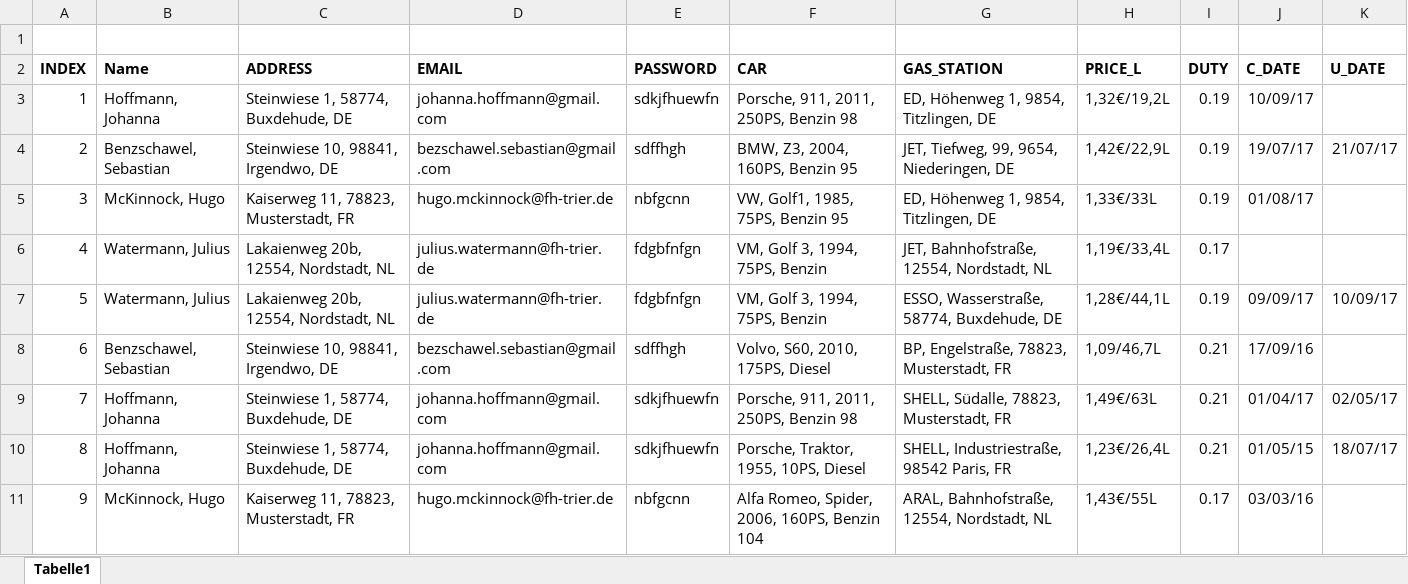
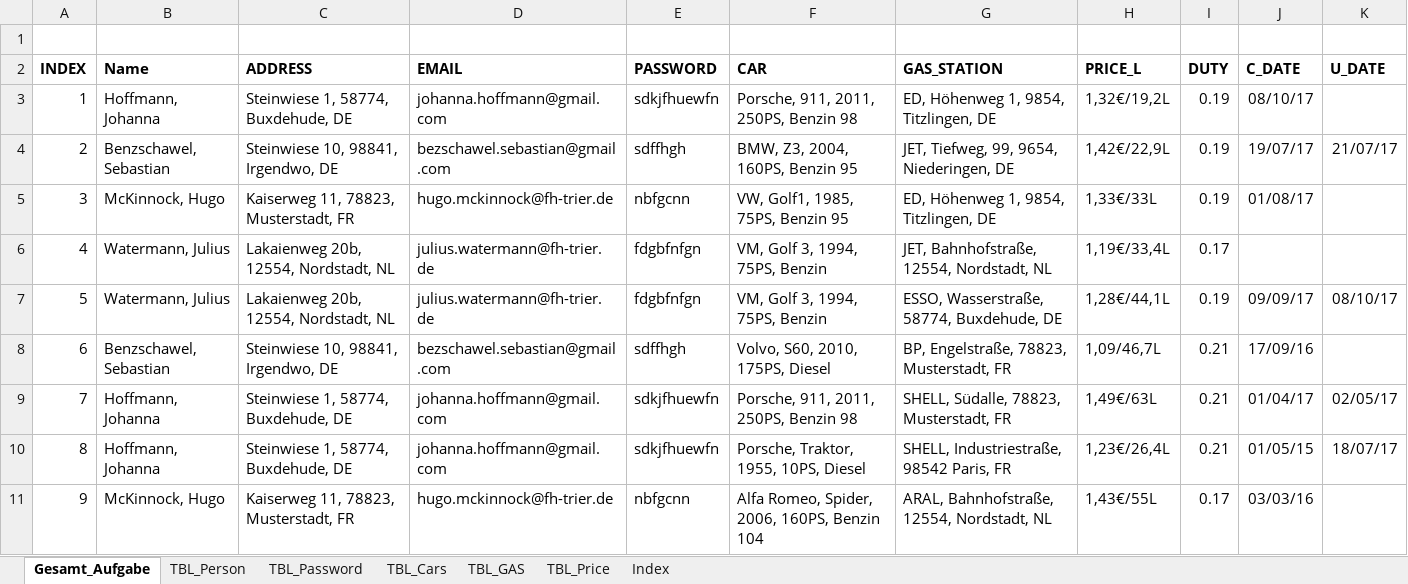
Before and after one commit to fh-trier/tgdb_ws1718, an Excel workbook: xls/normalisierung.xlsx, sheet Gesamt_Aufgabe, drawn as a sheet; values as stored, in another font and other column widths than the file's, no borders; the diff names each change by its address in the sheet, - before the commit and + after, or states it on an @@ line.

```diff
--- a/xls/normalisierung.xlsx (sheet Gesamt_Aufgabe)
+++ b/xls/normalisierung.xlsx (sheet Gesamt_Aufgabe)
-sheet tab: Tabelle1
+sheet tab: Gesamt_Aufgabe
+sheet tab: TBL_Person
+sheet tab: TBL_Password
+sheet tab: TBL_Cars
+sheet tab: TBL_GAS
+sheet tab: TBL_Price
+sheet tab: Index
-J3 (C_DATE): 10/09/17
+J3 (C_DATE): 08/10/17
-K7 (U_DATE): 10/09/17
+K7 (U_DATE): 08/10/17
```
